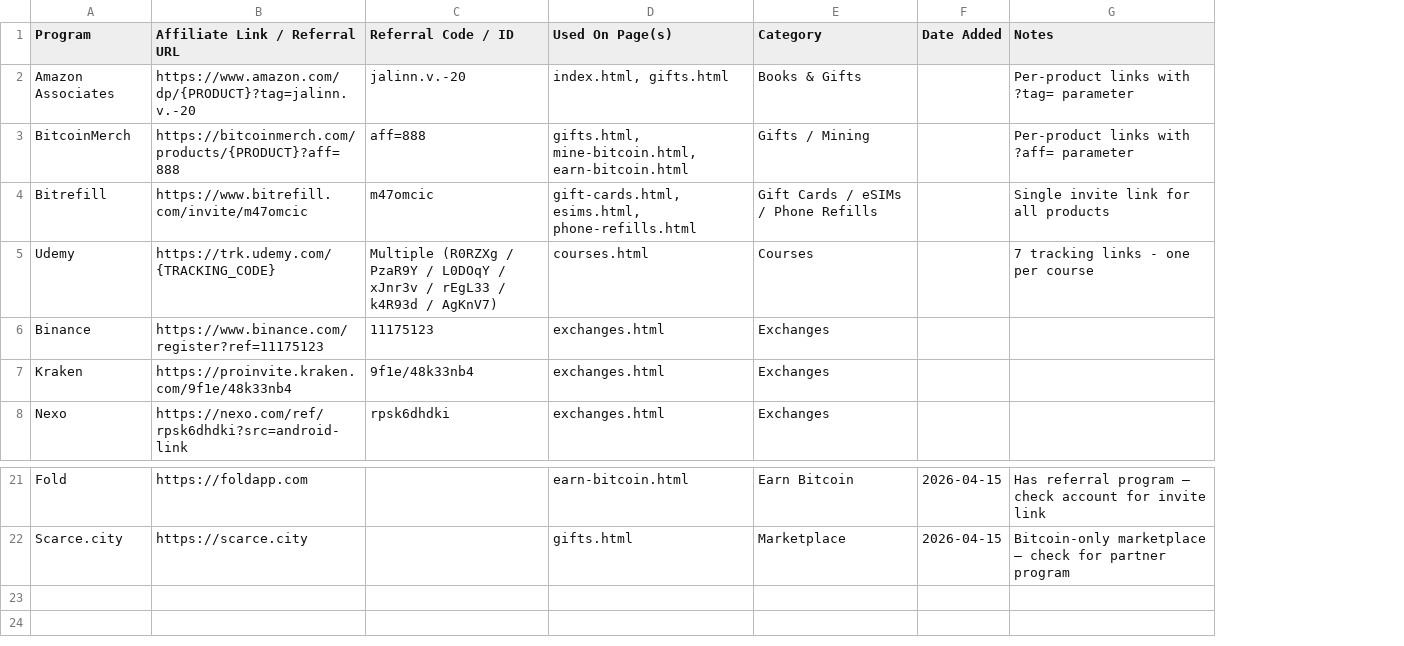
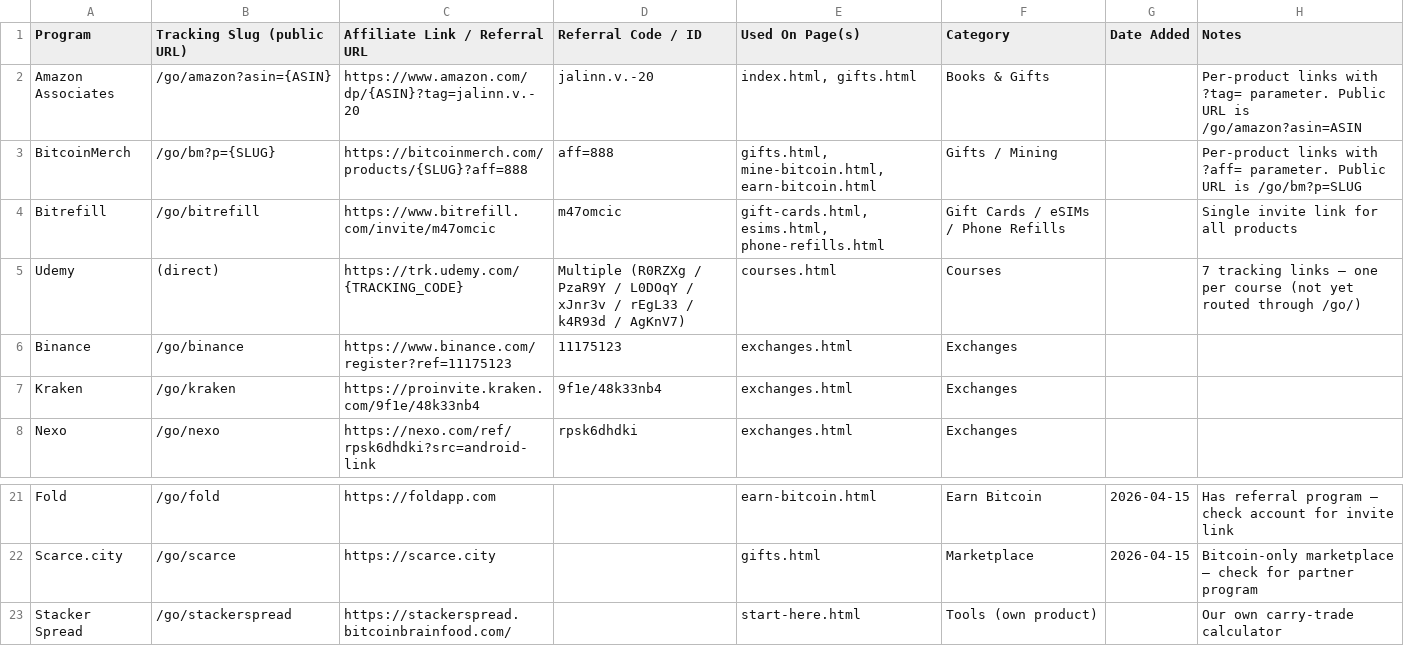
Before and after one commit to BitcoinBrainFood/bitcoinbrainfood, a CSV file: affiliate-tracker.csv, drawn as a sheet; only a part is shown, gaps mark what is left out; addresses are those after the commit; the diff names each change by its address in the sheet, - before the commit and + after, or states it on an @@ line.

```diff
--- a/affiliate-tracker.csv
+++ b/affiliate-tracker.csv
+column B (Tracking Slug (public URL)), rows 2-8: /go/amazon?asin={ASIN} | /go/bm?p={SLUG} | /go/bitrefill | (direct) | /go/binance | /go/kraken | /go/nexo; rows 21-22: /go/fold | /go/scarce
-C2 (Affiliate Link / Referral URL): https://www.amazon.com/dp/{PRODUCT}?tag=jalinn.v.-20
+C2 (Affiliate Link / Referral URL): https://www.amazon.com/dp/{ASIN}?tag=jalinn.v.-20
-H2 (Notes): …with ?tag= parameter
+H2 (Notes): …with ?tag= parameter. Public URL is /go/amazon?asin=ASIN
-C3 (Affiliate Link / Referral URL): https://bitcoinmerch.com/products/{PRODUCT}?aff=888
+C3 (Affiliate Link / Referral URL): https://bitcoinmerch.com/products/{SLUG}?aff=888
-H3 (Notes): …with ?aff= parameter
+H3 (Notes): …with ?aff= parameter. Public URL is /go/bm?p=SLUG
-H5 (Notes): …tracking links - one per course
+H5 (Notes): …tracking links — one per course (not yet routed through /go/)
+row 23: Stacker Spread | /go/stackerspread | https://stackerspread.bitcoinbrainfood.com/ |  | start-here.html | Tools (own product) |  | Our own carry-trade calculator
```
Also changed, not shown: 32 other files.
